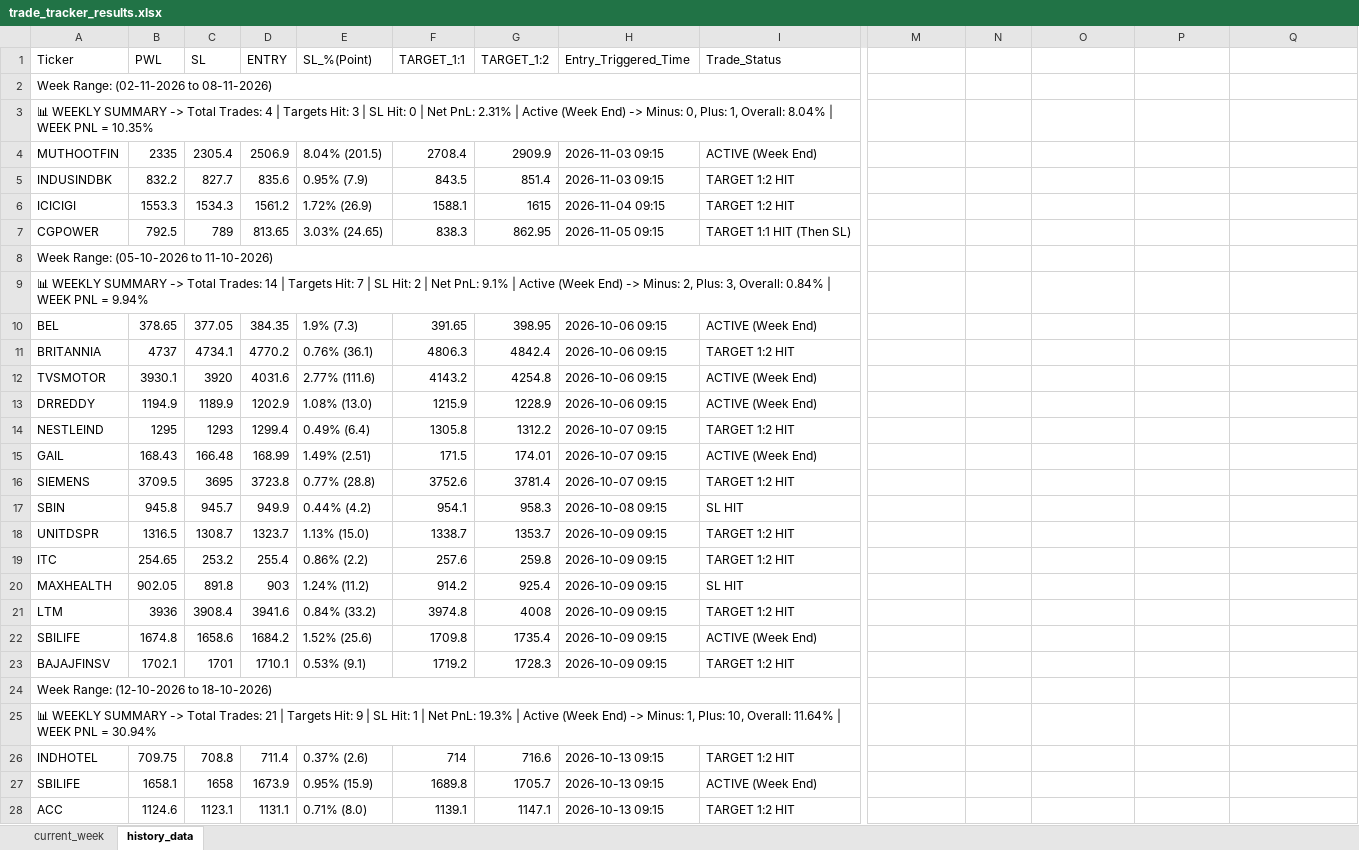
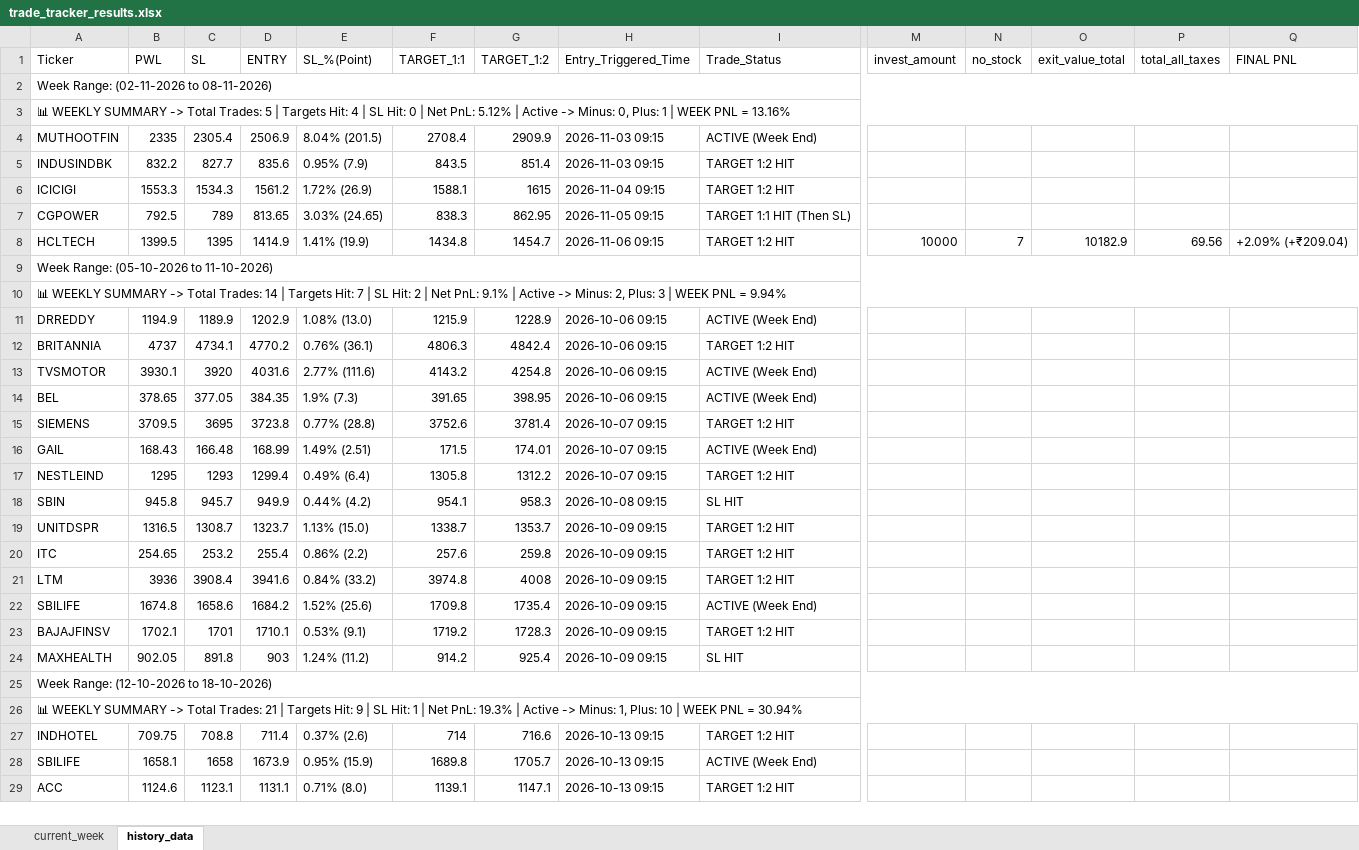
Before and after one commit to chandancv62-mtf/telegram-notifier, an Excel workbook: data/trade_tracker_results.xlsx, sheet history_data, drawn as a sheet; only a part is shown, gaps mark what is left out; values as stored, in another font and other column widths than the file's, no cell formats; removed rows and columns are numbered as before the commit, all else as after; rows hold the shown columns only; the diff covers the shown part only; the diff names each change by its address in the sheet, - before the commit and + after, or states it on an @@ line.

```diff
--- a/data/trade_tracker_results.xlsx (sheet history_data)
+++ b/data/trade_tracker_results.xlsx (sheet history_data)
-M1: (empty)
+M1: invest_amount
-N1: (empty)
+N1: no_stock
-O1: (empty)
+O1: exit_value_total
-P1: (empty)
+P1: total_all_taxes
-Q1: (empty)
+Q1: FINAL PNL
-A2:L2 merged
+A2:Q2 merged
-A3 (Ticker): …Total Trades: 4 | Targets Hit: 3 | SL Hit: 0 | Net PnL: 2.31% | Active (Week End) -> Minus: 0, Plus: 1, Overall: 8.04% | WEEK PNL = 10.35%
+A3 (Ticker): …Total Trades: 5 | Targets Hit: 4 | SL Hit: 0 | Net PnL: 5.12% | Active -> Minus: 0, Plus: 1 | WEEK PNL = 13.16%
-A3:L3 merged
+A3:Q3 merged
+row 8: HCLTECH | 1399.5 | 1395 | 1414.9 | 1.41% (19.9) | 1434.8 | 1454.7 | 2026-11-06 09:15 | TARGET 1:2 HIT | 10000 | 7 | 10182.9 | 69.56 | +2.09% (+₹209.04)
-A8:L8 merged
+A9:Q9 merged
-A10 (Ticker): …| Active (Week End) -> Minus: 2, Plus: 3, Overall: 0.84% | WEEK…
+A10 (Ticker): …| Active -> Minus: 2, Plus: 3 | WEEK…
-A9:L9 merged
+A10:Q10 merged
@@ row 13 moved to row 11: DRREDDY @@
@@ row 10 moved to row 14: BEL @@
@@ row 16 moved to row 15: SIEMENS @@
@@ row 15 moved to row 16: GAIL @@
@@ row 20 moved to row 24: MAXHEALTH @@
-A24:L24 merged
+A25:Q25 merged
-A26 (Ticker): …| Active (Week End) -> Minus: 1, Plus: 10, Overall: 11.64% | WEEK…
+A26 (Ticker): …| Active -> Minus: 1, Plus: 10 | WEEK…
-A25:L25 merged
+A26:Q26 merged
```
Also changed, not shown: 44 moved rows, 5 edited cells and merged cells elsewhere in this sheet, sheet current_week, cell formats, hidden cells, data/entry_sl_signals.xlsx, data/weekly_final_trading_signals.xlsx.
